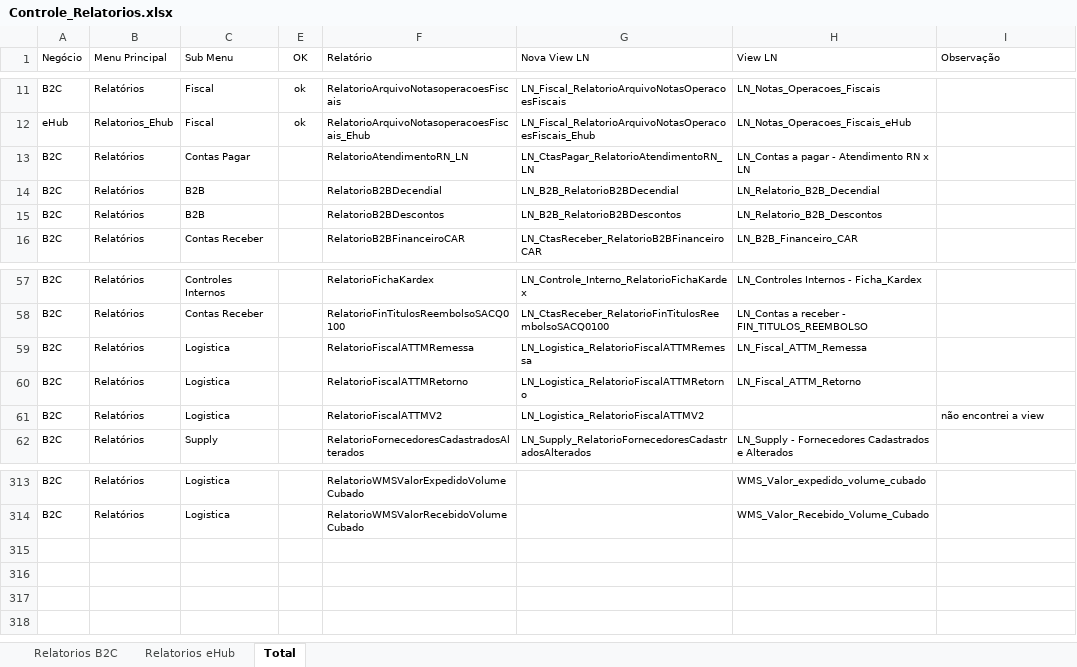
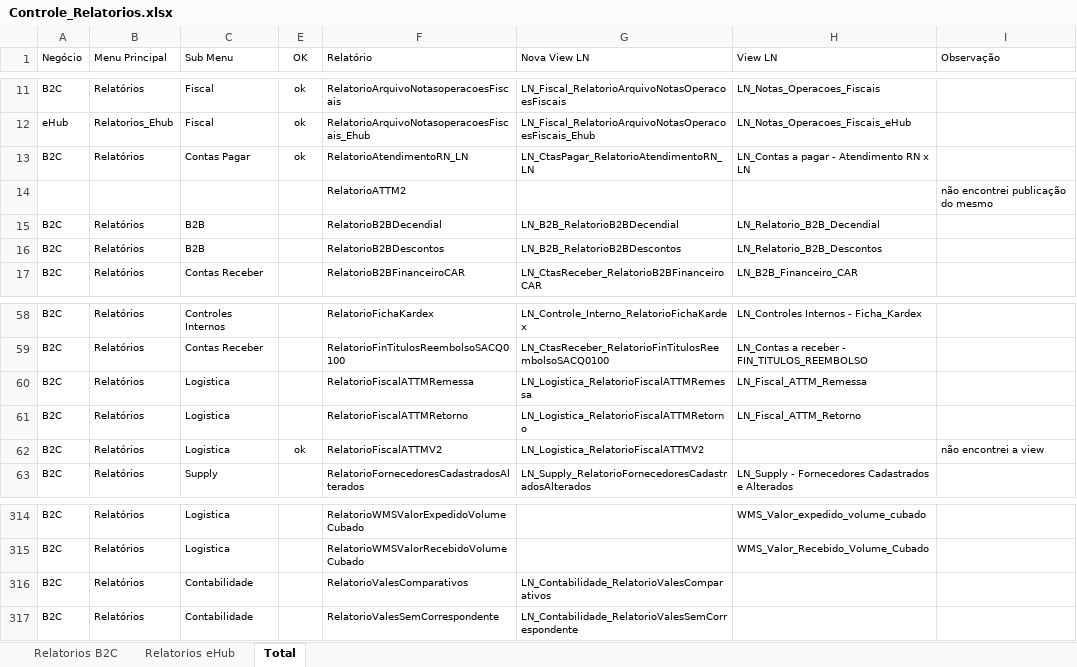
Before and after one commit to patricknaka/Nova, an Excel workbook: Relatórios LN/Controle_Relatorios.xlsx, sheet Total, drawn as a sheet; only a part is shown, gaps mark what is left out; values as stored, in another font and other column widths than the file's, no borders; table styles not drawn; addresses are those after the commit; the diff names each change by its address in the sheet, - before the commit and + after, or states it on an @@ line.

Commit message:
Atualização Controle de Relatórios

```diff
--- a/Relatórios LN/Controle_Relatorios.xlsx (sheet Total)
+++ b/Relatórios LN/Controle_Relatorios.xlsx (sheet Total)
-E13 (OK): (empty)
+E13 (OK): ok
+row 14:  |  |  |  | RelatorioATTM2 |  |  | não encontrei publicação do mesmo
-E62 (OK): (empty)
+E62 (OK): ok
+row 316: B2C | Relatórios | Contabilidade |  | RelatorioValesComparativos | LN_Contabilidade_RelatorioValesComparativos
+row 317: B2C | Relatórios | Contabilidade |  | RelatorioValesSemCorrespondente | LN_Contabilidade_RelatorioValesSemCorrespondente
```
